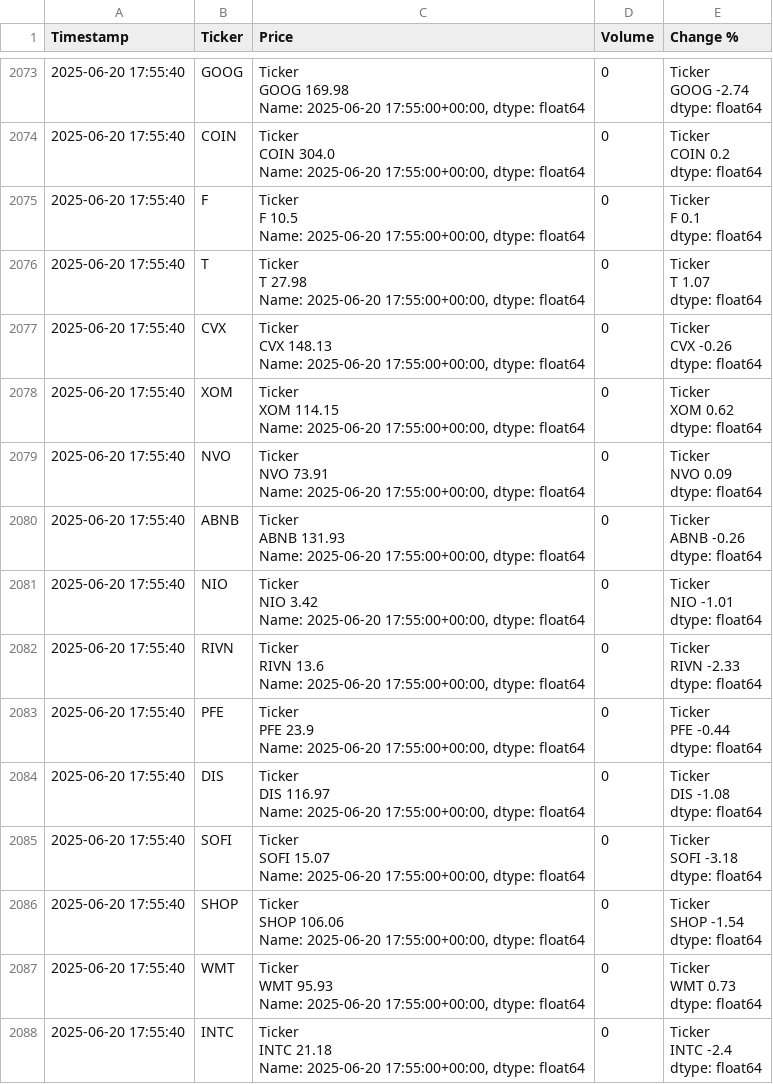
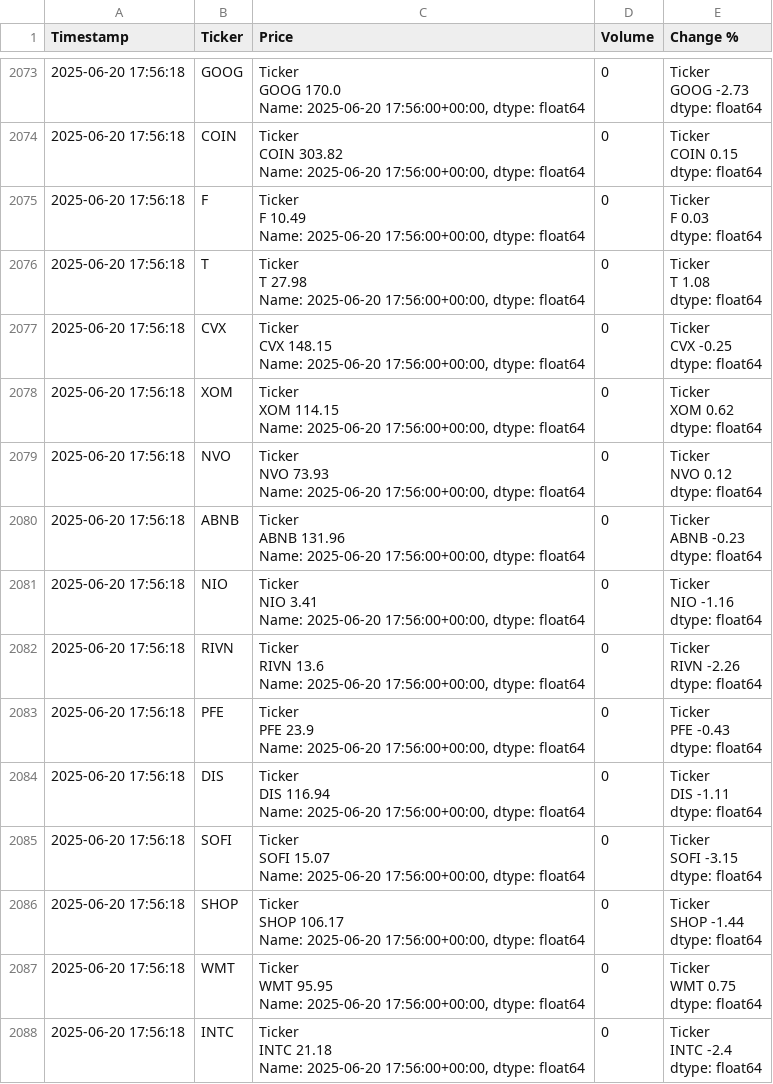
Before and after one commit to dbarber530/Logger3.0, a CSV file: data/log.csv, drawn as a sheet; only a part is shown, gaps mark what is left out; ↵ is a line break in a cell; the diff covers the shown part only; the diff names each change by its address in the sheet, - before the commit and + after, or states it on an @@ line.

```diff
--- a/data/log.csv
+++ b/data/log.csv
-A2073:A2088 (Timestamp): 2025-06-20 17:55:40
+A2073:A2088 (Timestamp): 2025-06-20 17:56:18
-C2073 (Price): Ticker ↵ GOOG 169.98 ↵ Name: 2025-06-20 17:55:00+00:00, dtype: float64
+C2073 (Price): Ticker ↵ GOOG 170.0 ↵ Name: 2025-06-20 17:56:00+00:00, dtype: float64
-E2073 (Change %): Ticker ↵ GOOG -2.74 ↵ dtype: float64
+E2073 (Change %): Ticker ↵ GOOG -2.73 ↵ dtype: float64
-C2074 (Price): Ticker ↵ COIN 304.0 ↵ Name: 2025-06-20 17:55:00+00:00, dtype: float64
+C2074 (Price): Ticker ↵ COIN 303.82 ↵ Name: 2025-06-20 17:56:00+00:00, dtype: float64
-E2074 (Change %): Ticker ↵ COIN 0.2 ↵ dtype: float64
+E2074 (Change %): Ticker ↵ COIN 0.15 ↵ dtype: float64
-C2075 (Price): Ticker ↵ F 10.5 ↵ Name: 2025-06-20 17:55:00+00:00, dtype: float64
+C2075 (Price): Ticker ↵ F 10.49 ↵ Name: 2025-06-20 17:56:00+00:00, dtype: float64
-E2075 (Change %): Ticker ↵ F 0.1 ↵ dtype: float64
+E2075 (Change %): Ticker ↵ F 0.03 ↵ dtype: float64
-C2076 (Price): …Name: 2025-06-20 17:55:00+00:00, dtype: float64
+C2076 (Price): …Name: 2025-06-20 17:56:00+00:00, dtype: float64
-E2076 (Change %): Ticker ↵ T 1.07 ↵ dtype: float64
+E2076 (Change %): Ticker ↵ T 1.08 ↵ dtype: float64
-C2077 (Price): Ticker ↵ CVX 148.13 ↵ Name: 2025-06-20 17:55:00+00:00, dtype: float64
+C2077 (Price): Ticker ↵ CVX 148.15 ↵ Name: 2025-06-20 17:56:00+00:00, dtype: float64
-E2077 (Change %): Ticker ↵ CVX -0.26 ↵ dtype: float64
+E2077 (Change %): Ticker ↵ CVX -0.25 ↵ dtype: float64
-C2078 (Price): …Name: 2025-06-20 17:55:00+00:00, dtype: float64
+C2078 (Price): …Name: 2025-06-20 17:56:00+00:00, dtype: float64
-C2079 (Price): Ticker ↵ NVO 73.91 ↵ Name: 2025-06-20 17:55:00+00:00, dtype: float64
+C2079 (Price): Ticker ↵ NVO 73.93 ↵ Name: 2025-06-20 17:56:00+00:00, dtype: float64
-E2079 (Change %): Ticker ↵ NVO 0.09 ↵ dtype: float64
+E2079 (Change %): Ticker ↵ NVO 0.12 ↵ dtype: float64
-C2080 (Price): Ticker ↵ ABNB 131.93 ↵ Name: 2025-06-20 17:55:00+00:00, dtype: float64
+C2080 (Price): Ticker ↵ ABNB 131.96 ↵ Name: 2025-06-20 17:56:00+00:00, dtype: float64
-E2080 (Change %): Ticker ↵ ABNB -0.26 ↵ dtype: float64
+E2080 (Change %): Ticker ↵ ABNB -0.23 ↵ dtype: float64
-C2081 (Price): Ticker ↵ NIO 3.42 ↵ Name: 2025-06-20 17:55:00+00:00, dtype: float64
+C2081 (Price): Ticker ↵ NIO 3.41 ↵ Name: 2025-06-20 17:56:00+00:00, dtype: float64
-E2081 (Change %): Ticker ↵ NIO -1.01 ↵ dtype: float64
+E2081 (Change %): Ticker ↵ NIO -1.16 ↵ dtype: float64
-C2082 (Price): …Name: 2025-06-20 17:55:00+00:00, dtype: float64
+C2082 (Price): …Name: 2025-06-20 17:56:00+00:00, dtype: float64
-E2082 (Change %): Ticker ↵ RIVN -2.33 ↵ dtype: float64
+E2082 (Change %): Ticker ↵ RIVN -2.26 ↵ dtype: float64
-C2083 (Price): …Name: 2025-06-20 17:55:00+00:00, dtype: float64
+C2083 (Price): …Name: 2025-06-20 17:56:00+00:00, dtype: float64
-E2083 (Change %): Ticker ↵ PFE -0.44 ↵ dtype: float64
+E2083 (Change %): Ticker ↵ PFE -0.43 ↵ dtype: float64
-C2084 (Price): Ticker ↵ DIS 116.97 ↵ Name: 2025-06-20 17:55:00+00:00, dtype: float64
+C2084 (Price): Ticker ↵ DIS 116.94 ↵ Name: 2025-06-20 17:56:00+00:00, dtype: float64
-E2084 (Change %): Ticker ↵ DIS -1.08 ↵ dtype: float64
+E2084 (Change %): Ticker ↵ DIS -1.11 ↵ dtype: float64
-C2085 (Price): …Name: 2025-06-20 17:55:00+00:00, dtype: float64
+C2085 (Price): …Name: 2025-06-20 17:56:00+00:00, dtype: float64
-E2085 (Change %): Ticker ↵ SOFI -3.18 ↵ dtype: float64
+E2085 (Change %): Ticker ↵ SOFI -3.15 ↵ dtype: float64
-C2086 (Price): Ticker ↵ SHOP 106.06 ↵ Name: 2025-06-20 17:55:00+00:00, dtype: float64
+C2086 (Price): Ticker ↵ SHOP 106.17 ↵ Name: 2025-06-20 17:56:00+00:00, dtype: float64
-E2086 (Change %): Ticker ↵ SHOP -1.54 ↵ dtype: float64
+E2086 (Change %): Ticker ↵ SHOP -1.44 ↵ dtype: float64
-C2087 (Price): Ticker ↵ WMT 95.93 ↵ Name: 2025-06-20 17:55:00+00:00, dtype: float64
+C2087 (Price): Ticker ↵ WMT 95.95 ↵ Name: 2025-06-20 17:56:00+00:00, dtype: float64
-E2087 (Change %): Ticker ↵ WMT 0.73 ↵ dtype: float64
+E2087 (Change %): Ticker ↵ WMT 0.75 ↵ dtype: float64
-C2088 (Price): …Name: 2025-06-20 17:55:00+00:00, dtype: float64
+C2088 (Price): …Name: 2025-06-20 17:56:00+00:00, dtype: float64
```
Also changed, not shown: 99 edited cells elsewhere in this file.
